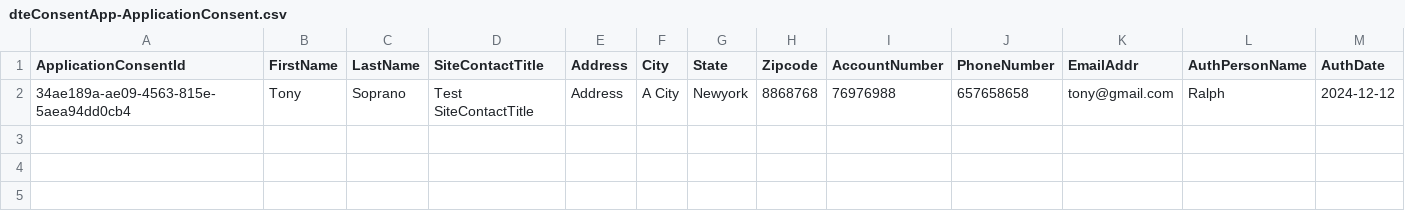
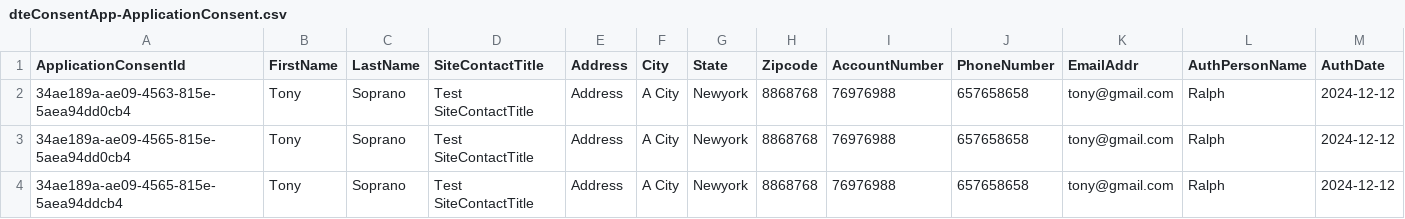
Before and after one commit to dteenergy/EnergyHub, a CSV file: db/data/dteConsentApp-ApplicationConsent.csv, drawn as a sheet; only a part is shown; rows hold the shown columns only; the diff names each change by its address in the sheet, - before the commit and + after, or states it on an @@ line.

Commit message:
DTE Admin: Bounded the Function GenerateURL with the ApplicationDetail

```diff
--- a/db/data/dteConsentApp-ApplicationConsent.csv
+++ b/db/data/dteConsentApp-ApplicationConsent.csv
+row 3: 34ae189a-ae09-4565-815e-5aea94dd0cb4 | Tony | Soprano | Test SiteContactTitle | Address | A City | Newyork | 8868768 | 76976988 | 657658658 | tony@gmail.com | Ralph | 2024-12-12
+row 4: 34ae189a-ae09-4565-815e-5aea94ddcb4 | Tony | Soprano | Test SiteContactTitle | Address | A City | Newyork | 8868768 | 76976988 | 657658658 | tony@gmail.com | Ralph | 2024-12-12
```
Also changed, not shown: 4 other files.
